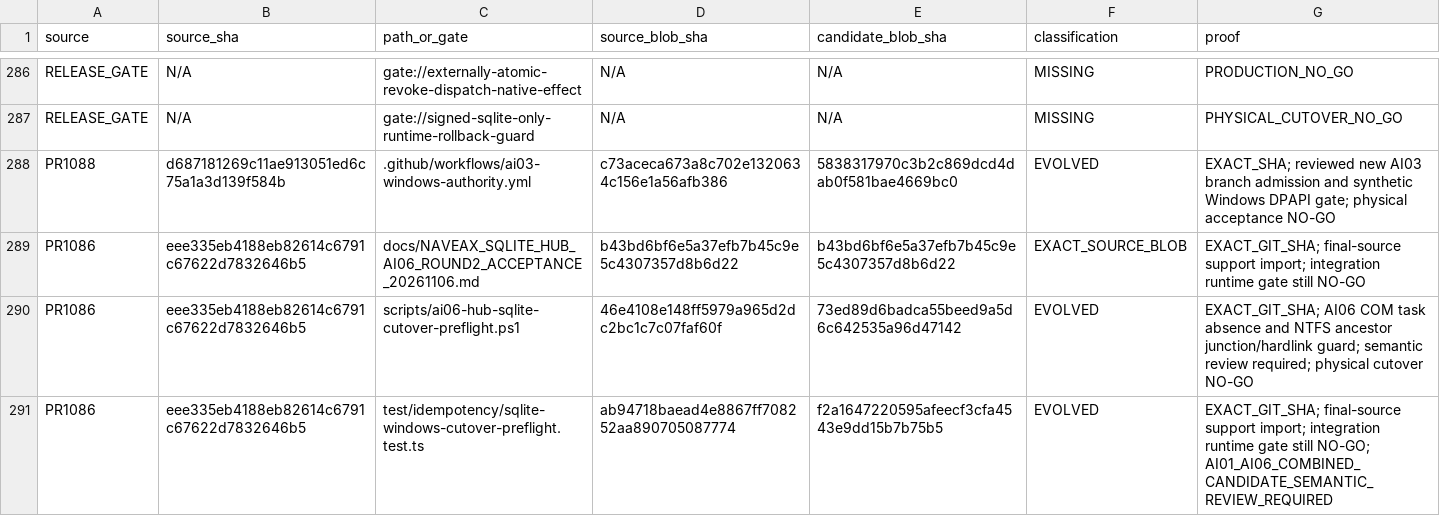
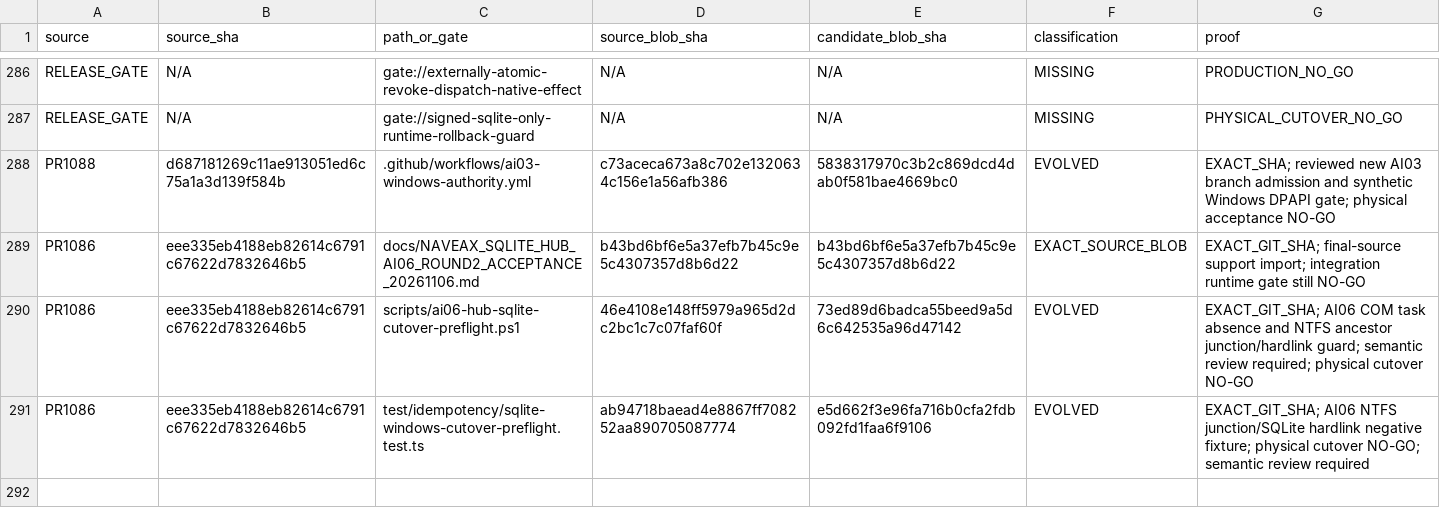
Before and after one commit to Naveax/Nexowire, a CSV file: docs/coord/AI05_ROUND2_SOURCE_PRESERVATION.csv, drawn as a sheet; only a part is shown, gaps mark what is left out.

Commit message:
fix(ai06): retain exact negative fixture candidate blob provenance

```diff
--- a/docs/coord/AI05_ROUND2_SOURCE_PRESERVATION.csv
+++ b/docs/coord/AI05_ROUND2_SOURCE_PRESERVATION.csv
@@ -290,2 +290,2 @@ source,source_sha,path_or_gate,source_blob_sha,candidate_blob_sha,classification
 "PR1086","eee335eb4188eb82614c6791c67622d7832646b5","scripts/ai06-hub-sqlite-cutover-preflight.ps1","46e4108e148ff5979a965d2dc2bc1c7c07faf60f","73ed89d6badca55beed9a5d6c642535a96d47142","EVOLVED","EXACT_GIT_SHA; AI06 COM task absence and NTFS ancestor junction/hardlink guard; semantic review required; physical cutover NO-GO"
-"PR1086","eee335eb4188eb82614c6791c67622d7832646b5","test/idempotency/sqlite-windows-cutover-preflight.test.ts","ab94718baead4e8867ff708252aa890705087774","f2a1647220595afeecf3cfa4543e9dd15b7b75b5","EVOLVED","EXACT_GIT_SHA; final-source support import; integration runtime gate still NO-GO; AI01_AI06_COMBINED_CANDIDATE_SEMANTIC_REVIEW_REQUIRED"
+"PR1086","eee335eb4188eb82614c6791c67622d7832646b5","test/idempotency/sqlite-windows-cutover-preflight.test.ts","ab94718baead4e8867ff708252aa890705087774","e5d662f3e96fa716b0cfa2fdb092fd1faa6f9106","EVOLVED","EXACT_GIT_SHA; AI06 NTFS junction/SQLite hardlink negative fixture; physical cutover NO-GO; semantic review required"
```
